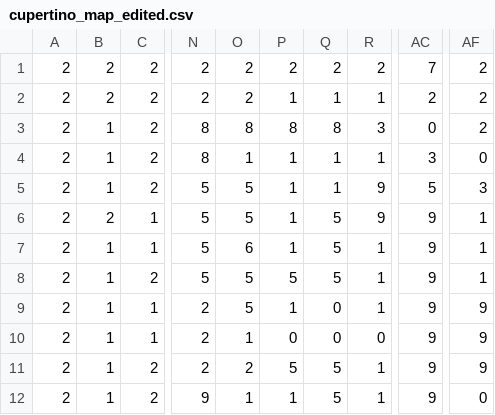
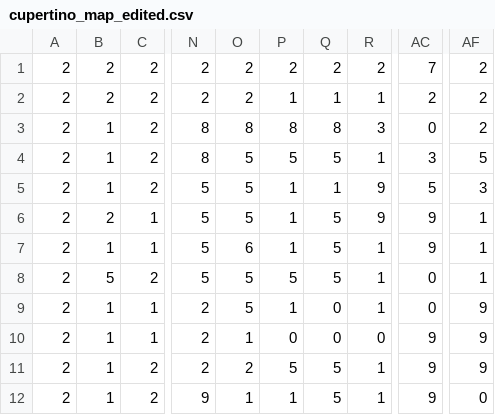
Before and after one commit to rayraychen2011/capybara-adventure, a CSV file: config/cupertino_map_edited.csv, drawn as a sheet; only a part is shown, gaps mark what is left out; the diff names each change by its address in the sheet, - before the commit and + after, or states it on an @@ line.

Commit message:
修正地圖數據，優化地形配置，提升編輯器性能

```diff
--- a/config/cupertino_map_edited.csv
+++ b/config/cupertino_map_edited.csv
-O4: 1
+O4: 5
-P4: 1
+P4: 5
-Q4: 1
+Q4: 5
-AF4: 0
+AF4: 5
-B8: 1
+B8: 5
-AC8:AC9: 9
+AC8:AC9: 0
```
